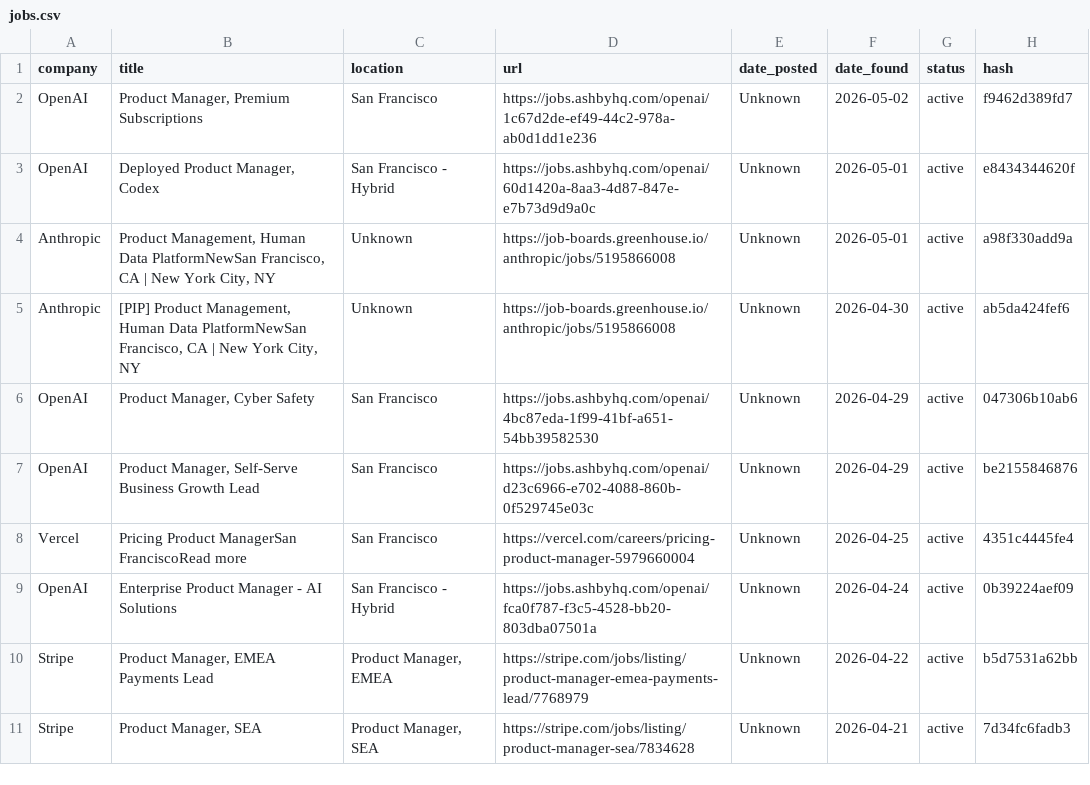
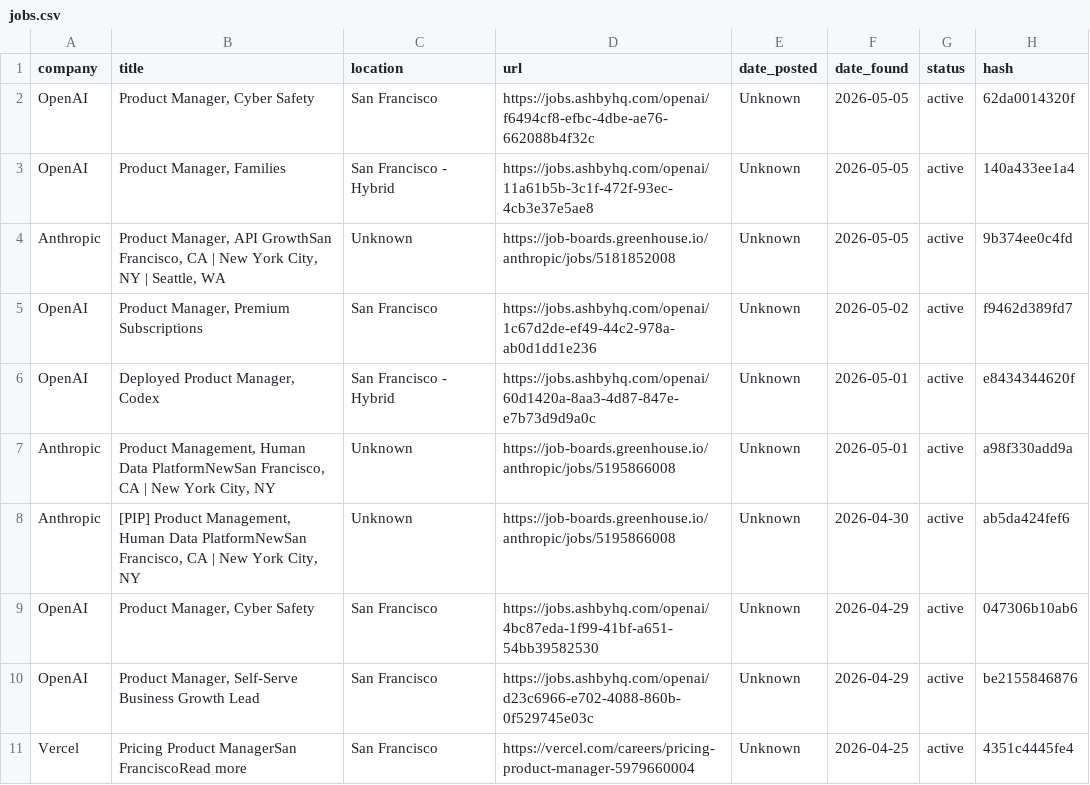
Before and after one commit to alishsayd/Scraper, a CSV file: data/jobs.csv, drawn as a sheet; only a part is shown; the shorter side is filled out with more unchanged rows.

```diff
--- a/data/jobs.csv
+++ b/data/jobs.csv
@@ -1,2 +1,5 @@
 company,title,location,url,date_posted,date_found,status,hash
+OpenAI,"Product Manager, Cyber Safety",San Francisco,https://jobs.ashbyhq.com/openai/f6494cf8-efbc-4dbe-ae76-662088b4f32c,Unknown,2026-05-05,active,62da0014320f
+OpenAI,"Product Manager, Families",San Francisco - Hybrid,https://jobs.ashbyhq.com/openai/11a61b5b-3c1f-472f-93ec-4cb3e37e5ae8,Unknown,2026-05-05,active,140a433ee1a4
+Anthropic,"Product Manager, API GrowthSan Francisco, CA | New York City, NY | Seattle, WA",Unknown,https://job-boards.greenhouse.io/anthropic/jobs/5181852008,Unknown,2026-05-05,active,9b374ee0c4fd
 OpenAI,"Product Manager, Premium Subscriptions",San Francisco,https://jobs.ashbyhq.com/openai/1c67d2de-ef49-44c2-978a-ab0d1dd1e236,Unknown,2026-05-02,active,f9462d389fd7
```
Also changed, not shown: 3 other files.
